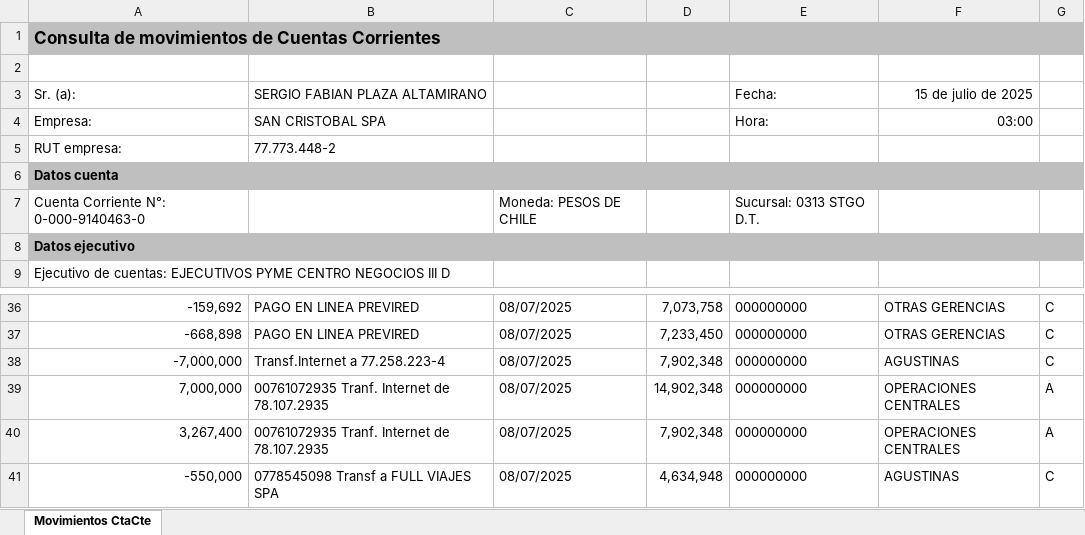
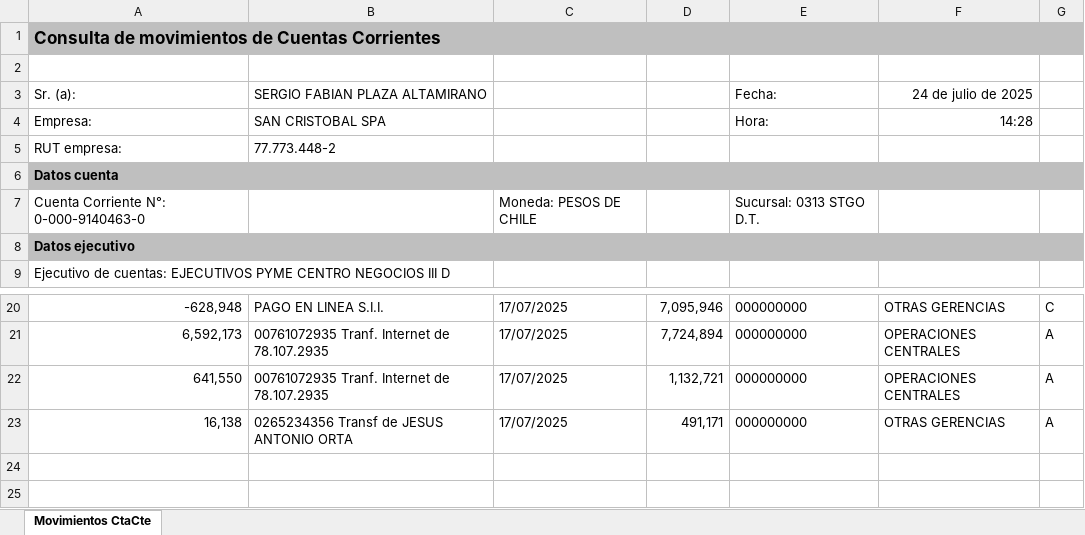
Before and after one commit to sergius2002/new_scrap, an Excel workbook: EXCEL_SANTANDER/000091404630.xlsx, sheet Movimientos CtaCte, drawn as a sheet; only a part is shown, gaps mark what is left out; values as stored, in another font and other column widths than the file's, no borders; removed rows and columns are numbered as before the commit, all else as after; the diff covers the shown part only; the diff names each change by its address in the sheet, - before the commit and + after, or states it on an @@ line.

```diff
--- a/EXCEL_SANTANDER/000091404630.xlsx (sheet Movimientos CtaCte)
+++ b/EXCEL_SANTANDER/000091404630.xlsx (sheet Movimientos CtaCte)
-F3: 15 de julio de 2025
+F3: 24 de julio de 2025
-F4: 03:00
+F4: 14:28
-A20: -159,692
+A20: -628,948
-B20: PAGO EN LINEA PREVIRED
+B20: PAGO EN LINEA S.I.I.
-C20: 08/07/2025
+C20: 17/07/2025
-D20: 7,073,758
+D20: 7,095,946
-row 37: -668,898 | PAGO EN LINEA PREVIRED | 08/07/2025 | 7,233,450 | 000000000 | OTRAS GERENCIAS | C
-row 38: -7,000,000 | Transf.Internet a 77.258.223-4 | 08/07/2025 | 7,902,348 | 000000000 | AGUSTINAS | C
-A21: 7,000,000
+A21: 6,592,173
-C21:C22: 08/07/2025
+C21:C22: 17/07/2025
-D21: 14,902,348
+D21: 7,724,894
-A22: 3,267,400
+A22: 641,550
-D22: 7,902,348
+D22: 1,132,721
-row 41: -550,000 | 0778545098 Transf a FULL VIAJES SPA | 08/07/2025 | 4,634,948 | 000000000 | AGUSTINAS | C
+row 23: 16,138 | 0265234356 Transf de JESUS ANTONIO ORTA | 17/07/2025 | 491,171 | 000000000 | OTRAS GERENCIAS | A
```
Also changed, not shown: 2 added rows, 18 removed rows and 21 edited cells elsewhere in this sheet, Bancos/excel_detallado.xlsx, EXCEL_SANTANDER/000091903610.xlsx, 22 other files.
